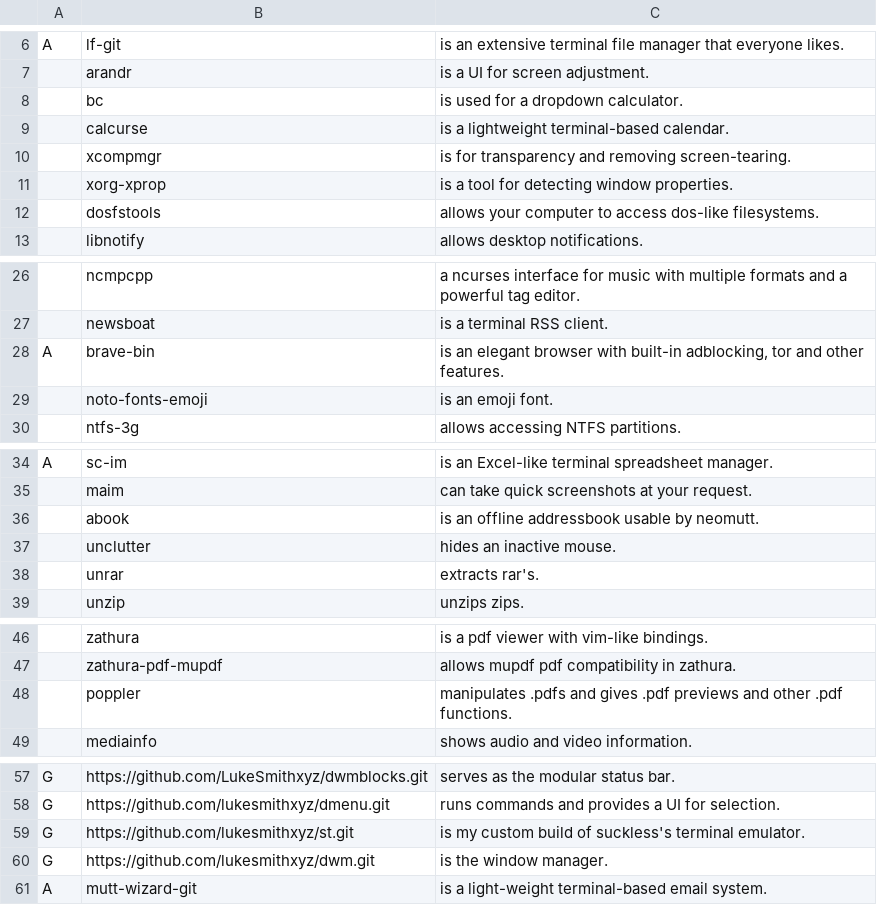
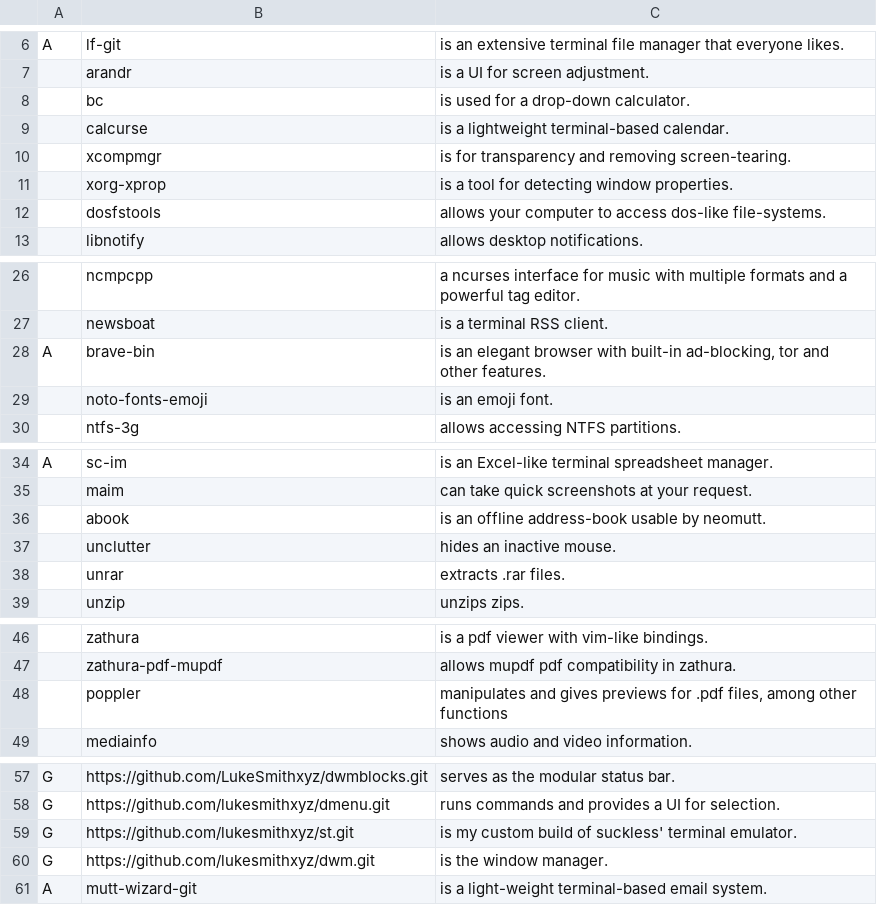
Before and after one commit to LukeSmithxyz/LARBS, a CSV file: progs.csv, drawn as a sheet; only a part is shown, gaps mark what is left out; the diff names each change by its address in the sheet, - before the commit and + after, or states it on an @@ line.

Commit message:
Future PhD in linguistics

```diff
--- a/progs.csv
+++ b/progs.csv
-C8: is used for a dropdown calculator.
+C8: is used for a drop-down calculator.
-C12: …access dos-like filesystems.
+C12: …access dos-like file-systems.
-C28: …with built-in adblocking, tor and…
+C28: …with built-in ad-blocking, tor and…
-C36: is an offline addressbook usable by neomutt.
+C36: is an offline address-book usable by neomutt.
-C38: extracts rar's.
+C38: extracts .rar files.
-C48: manipulates .pdfs and gives .pdf previews and other .pdf functions.
+C48: manipulates and gives previews for .pdf files, among other functions
-C59: …build of suckless's terminal emulator.
+C59: …build of suckless' terminal emulator.
```
